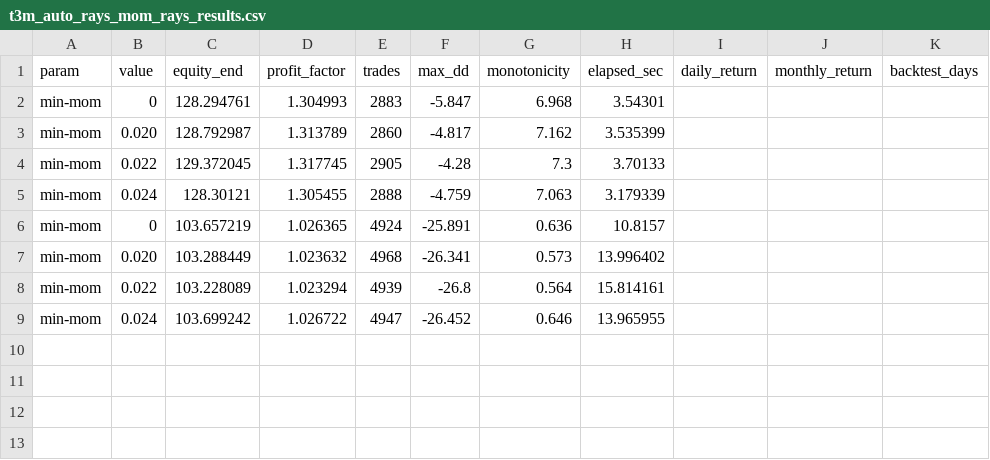
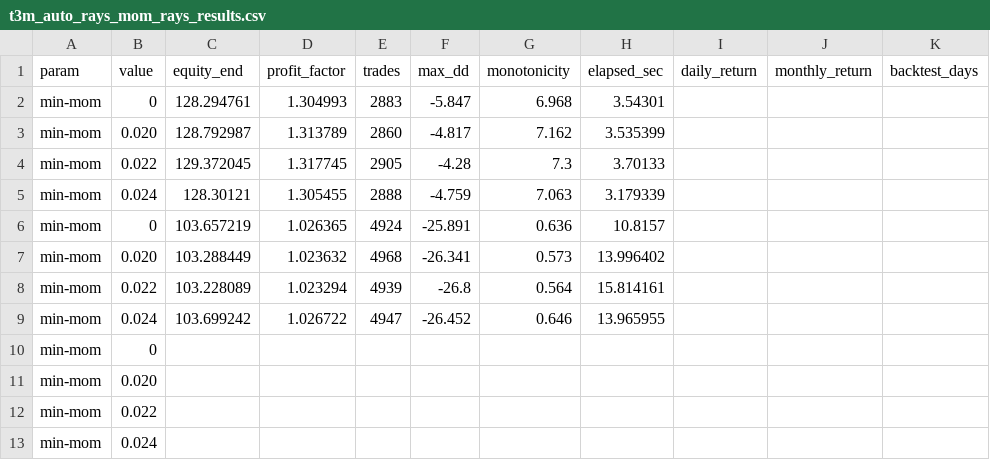
Before and after one commit to tarasprystavskyj/top, a CSV file: obw_platform/t3m_auto_rays_mom_rays_results.csv, drawn as a sheet; the diff names each change by its address in the sheet, - before the commit and + after, or states it on an @@ line.

```diff
--- a/obw_platform/t3m_auto_rays_mom_rays_results.csv
+++ b/obw_platform/t3m_auto_rays_mom_rays_results.csv
+row 10: min-mom | 0
+row 11: min-mom | 0.020
+row 12: min-mom | 0.022
+row 13: min-mom | 0.024
```
Also changed, not shown: obw_platform/t3m_auto_rays_adx_rays_results.csv, obw_platform/t3m_auto_rays_atr_rays_results.csv, 4 other files.
